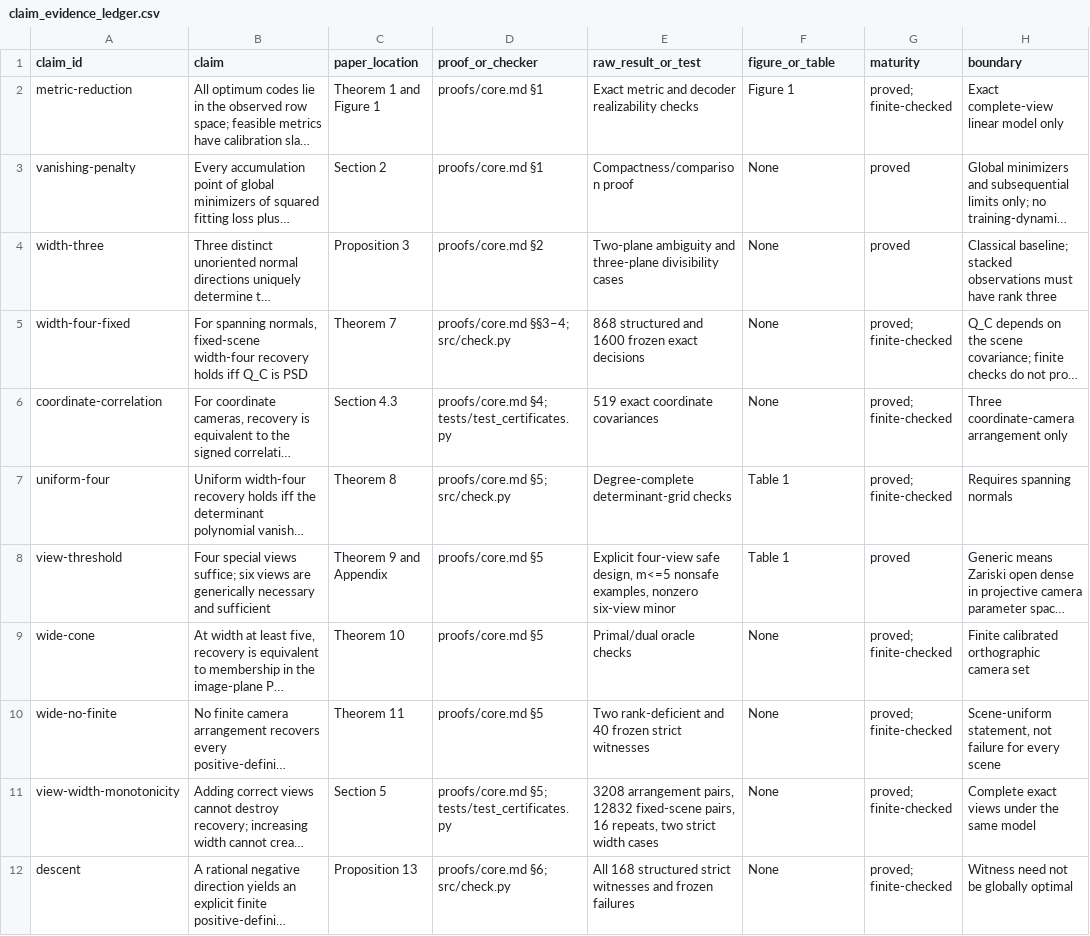
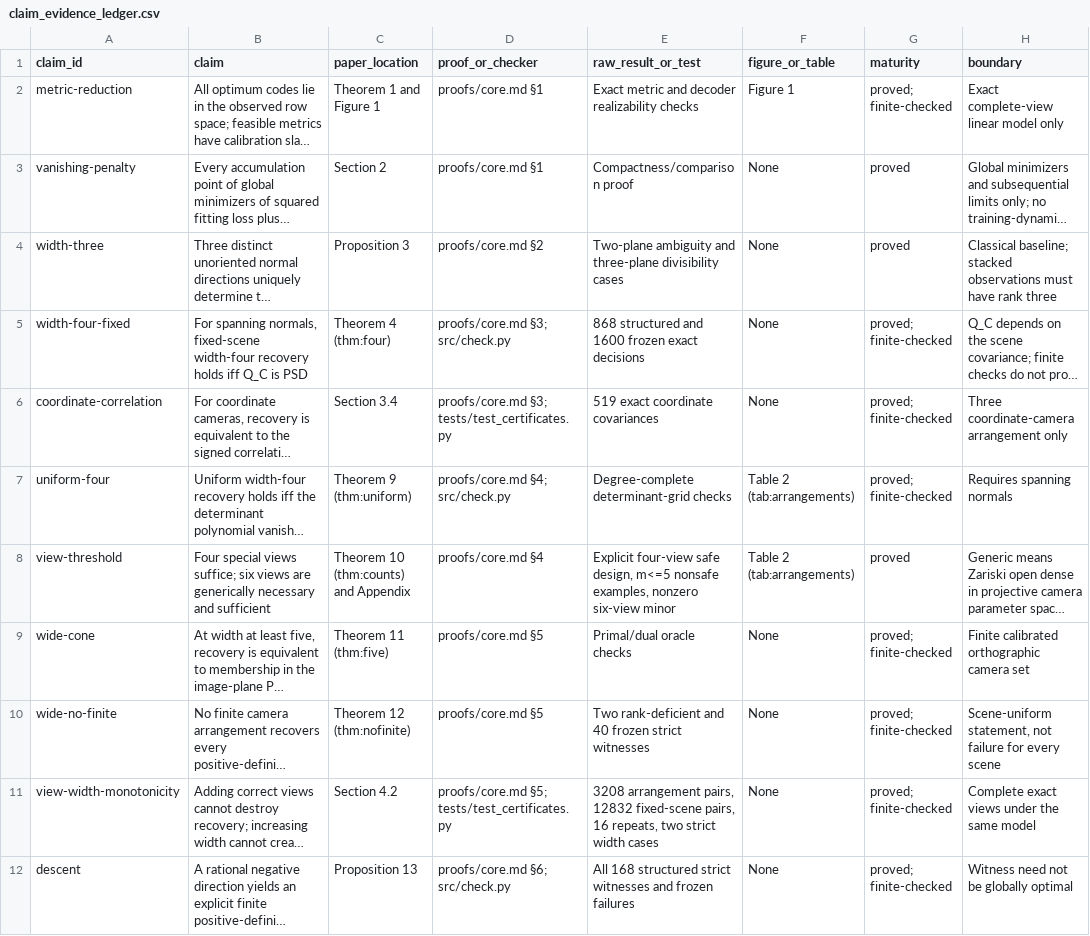
Before and after one commit to Haoyi-Zhang/GeometryWidth, a CSV file: claim_evidence_ledger.csv, drawn as a sheet; only a part is shown; long unchanged cells end in …; the diff covers the shown part only; the diff names each change by its address in the sheet, - before the commit and + after, or states it on an @@ line.

Commit message:
Align manuscript evidence locators and matrix-shape documentation

```diff
--- a/claim_evidence_ledger.csv
+++ b/claim_evidence_ledger.csv
-C5 (paper_location): Theorem 7
+C5 (paper_location): Theorem 4 (thm:four)
-D5 (proof_or_checker): proofs/core.md §§3–4; src/check.py
+D5 (proof_or_checker): proofs/core.md §3; src/check.py
-C6 (paper_location): Section 4.3
+C6 (paper_location): Section 3.4
-D6 (proof_or_checker): proofs/core.md §4; tests/test_certificates.py
+D6 (proof_or_checker): proofs/core.md §3; tests/test_certificates.py
-C7 (paper_location): Theorem 8
+C7 (paper_location): Theorem 9 (thm:uniform)
-D7 (proof_or_checker): proofs/core.md §5; src/check.py
+D7 (proof_or_checker): proofs/core.md §4; src/check.py
-F7:F8 (figure_or_table): Table 1
+F7:F8 (figure_or_table): Table 2 (tab:arrangements)
-C8 (paper_location): Theorem 9 and Appendix
+C8 (paper_location): Theorem 10 (thm:counts) and Appendix
-D8 (proof_or_checker): proofs/core.md §5
+D8 (proof_or_checker): proofs/core.md §4
-C9 (paper_location): Theorem 10
+C9 (paper_location): Theorem 11 (thm:five)
-C10 (paper_location): Theorem 11
+C10 (paper_location): Theorem 12 (thm:nofinite)
-C11 (paper_location): Section 5
+C11 (paper_location): Section 4.2
```
Also changed, not shown: 9 edited cells elsewhere in this file.
